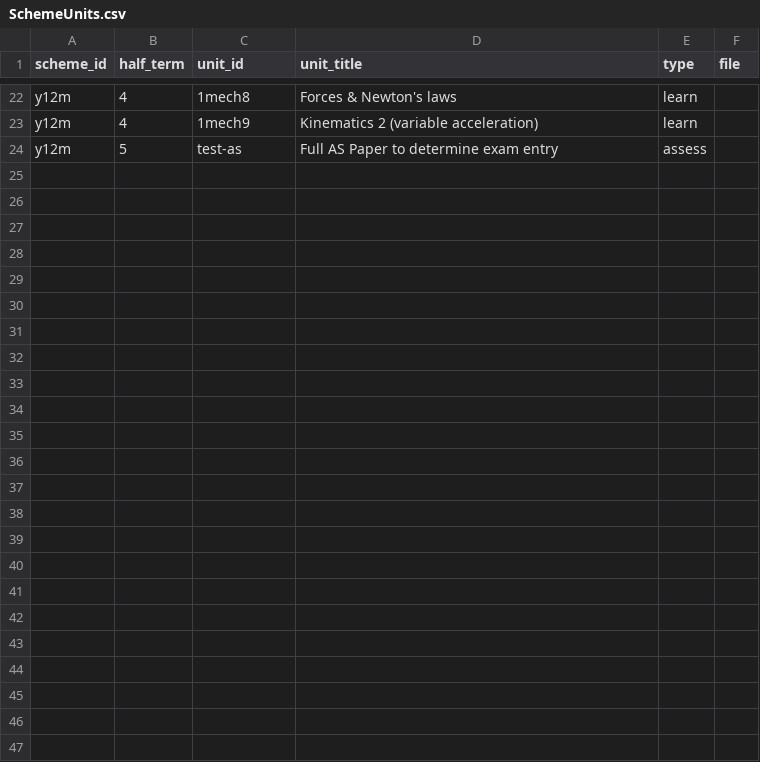
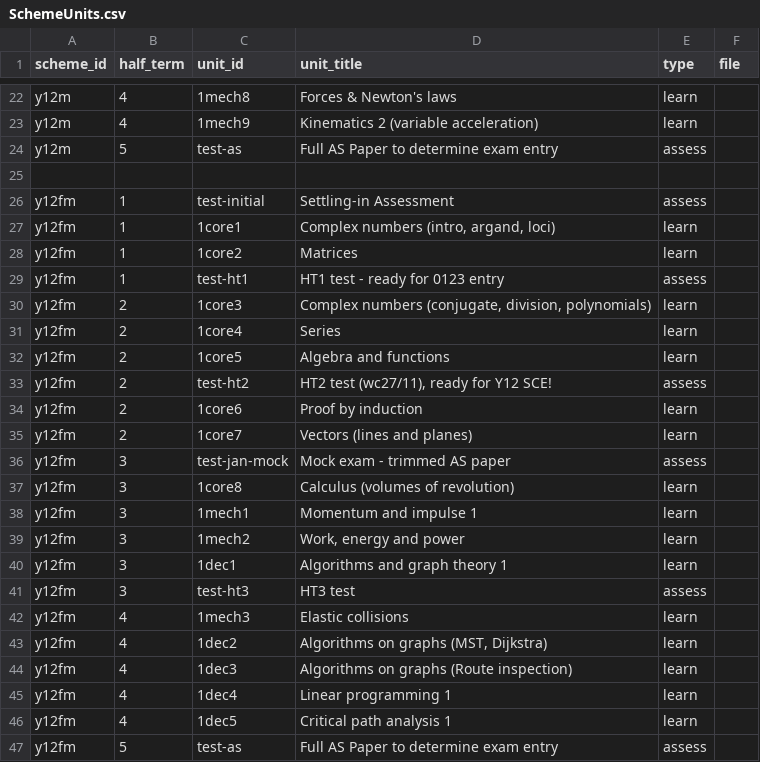
Before and after one commit to MrFelixU/ks5-edexcel, a CSV file: ks5-oink/config/SchemeUnits.csv, drawn as a sheet; only a part is shown, gaps mark what is left out.

```diff
--- a/ks5-oink/config/SchemeUnits.csv
+++ b/ks5-oink/config/SchemeUnits.csv
@@ -24 +24,24 @@
 "y12m",5,"test-as","Full AS Paper to determine exam entry","assess",
+,,,,,
+"y12fm",1,"test-initial","Settling-in Assessment","assess",
+"y12fm",1,"1core1","Complex numbers (intro, argand, loci)","learn",
+"y12fm",1,"1core2","Matrices","learn",
+"y12fm",1,"test-ht1","HT1 test - ready for 0123 entry","assess",
+"y12fm",2,"1core3","Complex numbers (conjugate, division, polynomials)","learn",
+"y12fm",2,"1core4","Series","learn",
+"y12fm",2,"1core5","Algebra and functions","learn",
+"y12fm",2,"test-ht2","HT2 test (wc27/11), ready for Y12 SCE!","assess",
+"y12fm",2,"1core6","Proof by induction","learn",
+"y12fm",2,"1core7","Vectors (lines and planes)","learn",
+"y12fm",3,"test-jan-mock","Mock exam - trimmed AS paper","assess",
+"y12fm",3,"1core8","Calculus (volumes of revolution)","learn",
+"y12fm",3,"1mech1","Momentum and impulse 1","learn",
+"y12fm",3,"1mech2","Work, energy and power","learn",
+"y12fm",3,"1dec1","Algorithms and graph theory 1","learn",
+"y12fm",3,"test-ht3","HT3 test","assess",
+"y12fm",4,"1mech3","Elastic collisions","learn",
+"y12fm",4,"1dec2","Algorithms on graphs (MST, Dijkstra)","learn",
+"y12fm",4,"1dec3","Algorithms on graphs (Route inspection)","learn",
+"y12fm",4,"1dec4","Linear programming 1","learn",
+"y12fm",4,"1dec5","Critical path analysis 1","learn",
+"y12fm",5,"test-as","Full AS Paper to determine exam entry","assess",
```
Also changed, not shown: ks5-oink/config/Objectives.csv, 1 other file.
